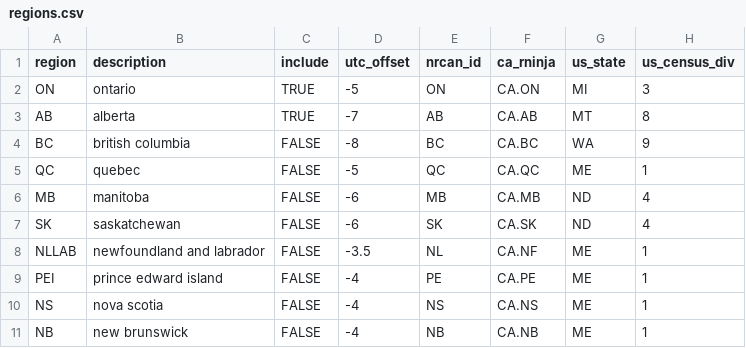
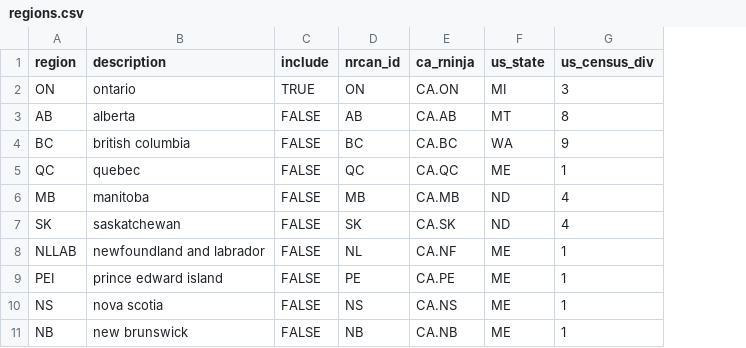
Before and after one commit to idelder/canoe-residential, a CSV file: input_files/regions.csv, drawn as a sheet; the diff names each change by its address in the sheet, - before the commit and + after, or states it on an @@ line.

```diff
--- a/input_files/regions.csv
+++ b/input_files/regions.csv
-column D (utc_offset), rows 2-11: -5 | -7 | -8 | -5 | -6 | -6 | -3.5 | -4 | -4 | -4
-C3 (include): TRUE
+C3 (include): FALSE
```
Also changed, not shown: input_files/fuel_commodities.csv, 11 other files.
